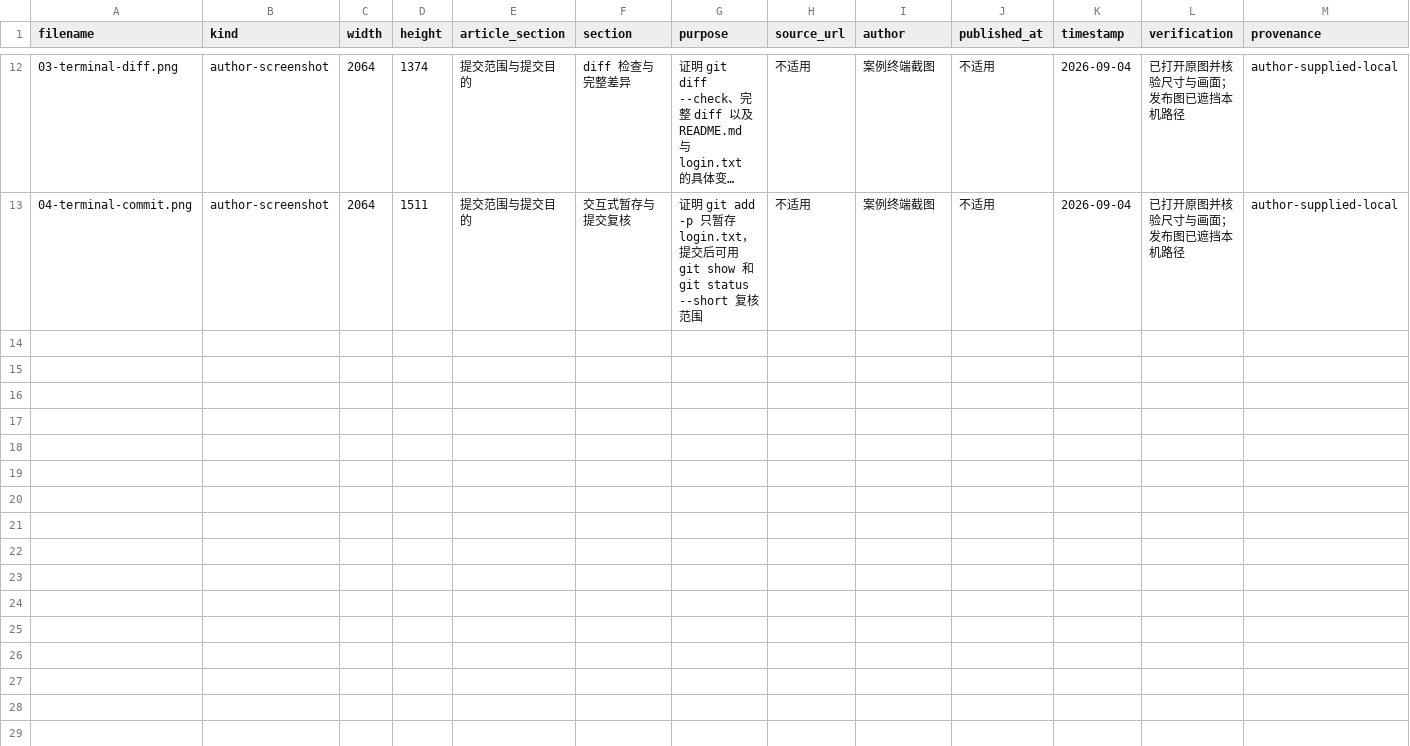
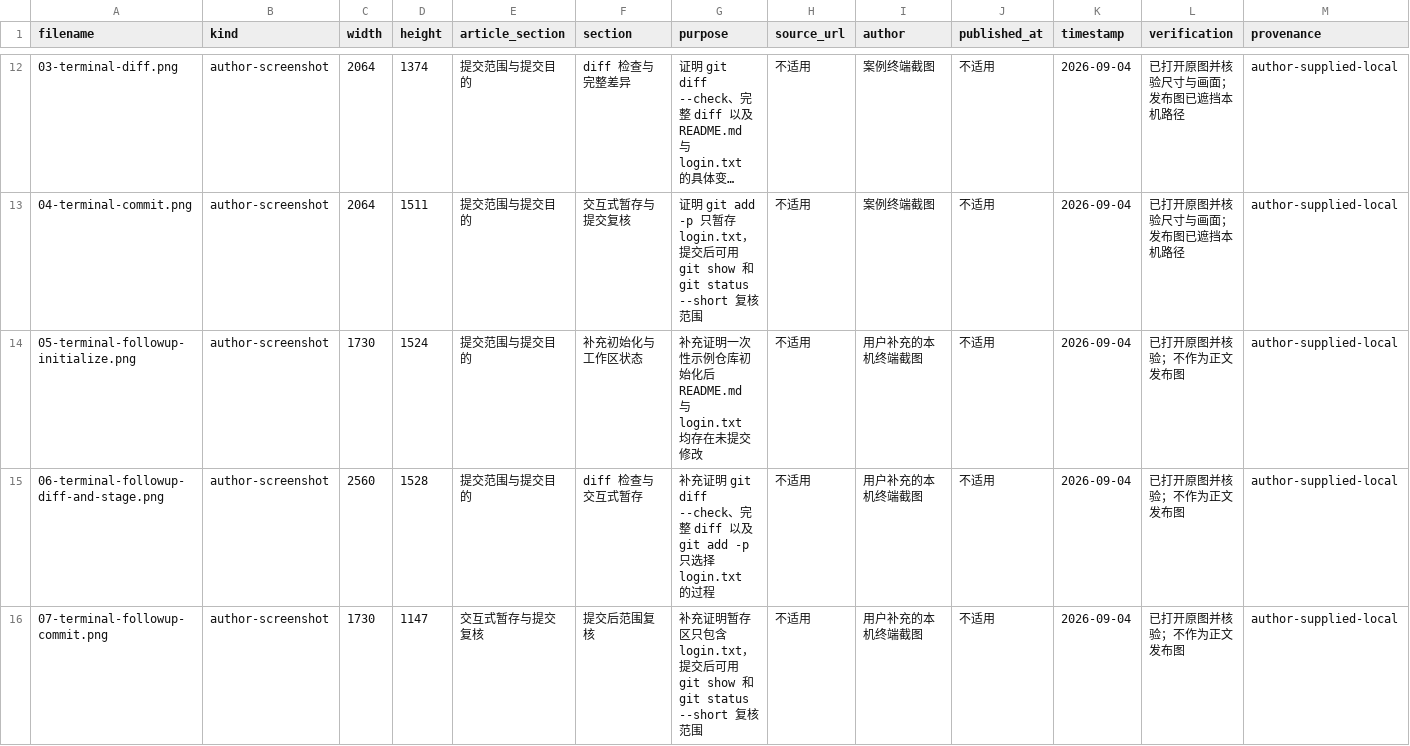
Before and after one commit to awefoundry/codex-handbook, a TSV file: 05-Git协作与代码审查/05-怎样写出可审查的Commit和PR-范围验证证据与风险-图片备份-20260903-2116/manifest.tsv, drawn as a sheet; only a part is shown, gaps mark what is left out; long unchanged cells end in …; rows hold the shown columns only; the diff names each change by its address in the sheet, - before the commit and + after, or states it on an @@ line.

```diff
--- a/05-Git协作与代码审查/05-怎样写出可审查的Commit和PR-范围验证证据与风险-图片备份-20260903-2116/manifest.tsv
+++ b/05-Git协作与代码审查/05-怎样写出可审查的Commit和PR-范围验证证据与风险-图片备份-20260903-2116/manifest.tsv
+row 14: 05-terminal-followup-initialize.png | author-screenshot | 1730 | 1524 | 提交范围与提交目的 | 补充初始化与工作区状态 | 补充证明一次性示例仓库初始化后 README.md 与 login.txt 均存在未提交修改 | 不适用 | 用户补充的本机终端截图 | 不适用 | 2026-09-04 | 已打开原图并核验；不作为正文发布图 | author-supplied-local
+row 15: 06-terminal-followup-diff-and-stage.png | author-screenshot | 2560 | 1528 | 提交范围与提交目的 | diff 检查与交互式暂存 | 补充证明 git diff --check、完整 diff 以及 git add -p 只选择 login.txt 的过程 | 不适用 | 用户补充的本机终端截图 | 不适用 | 2026-09-04 | 已打开原图并核验；不作为正文发布图 | author-supplied-local
+row 16: 07-terminal-followup-commit.png | author-screenshot | 1730 | 1147 | 交互式暂存与提交复核 | 提交后范围复核 | 补充证明暂存区只包含 login.txt，提交后可用 git show 和 git status --short 复核范围 | 不适用 | 用户补充的本机终端截图 | 不适用 | 2026-09-04 | 已打开原图并核验；不作为正文发布图 | author-supplied-local
```
Also changed, not shown: 4 other files.
